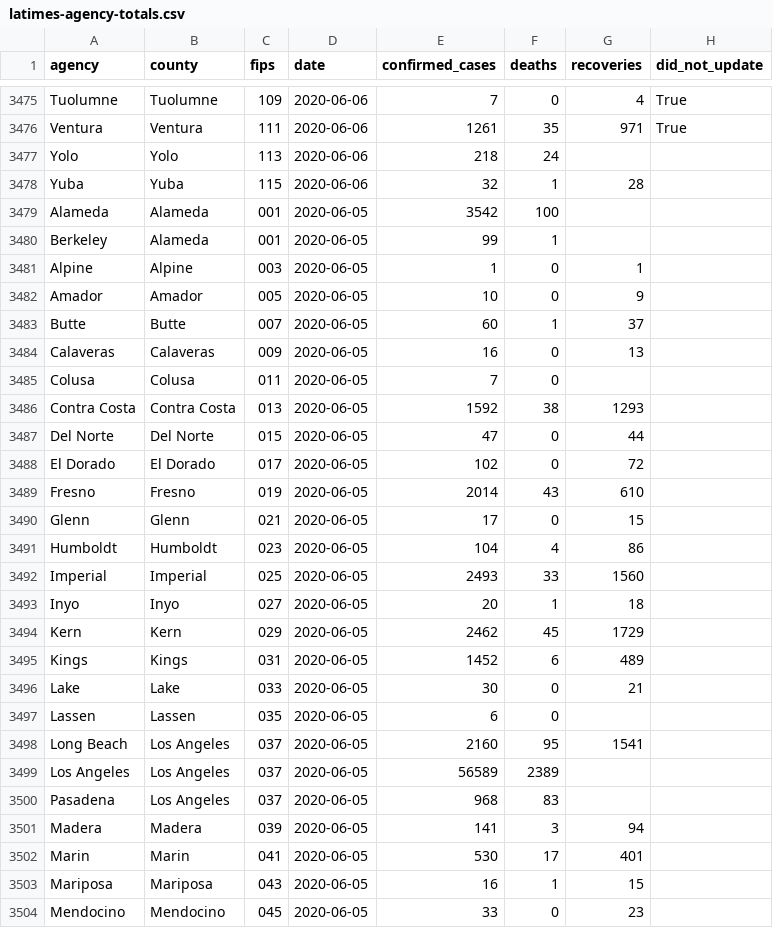
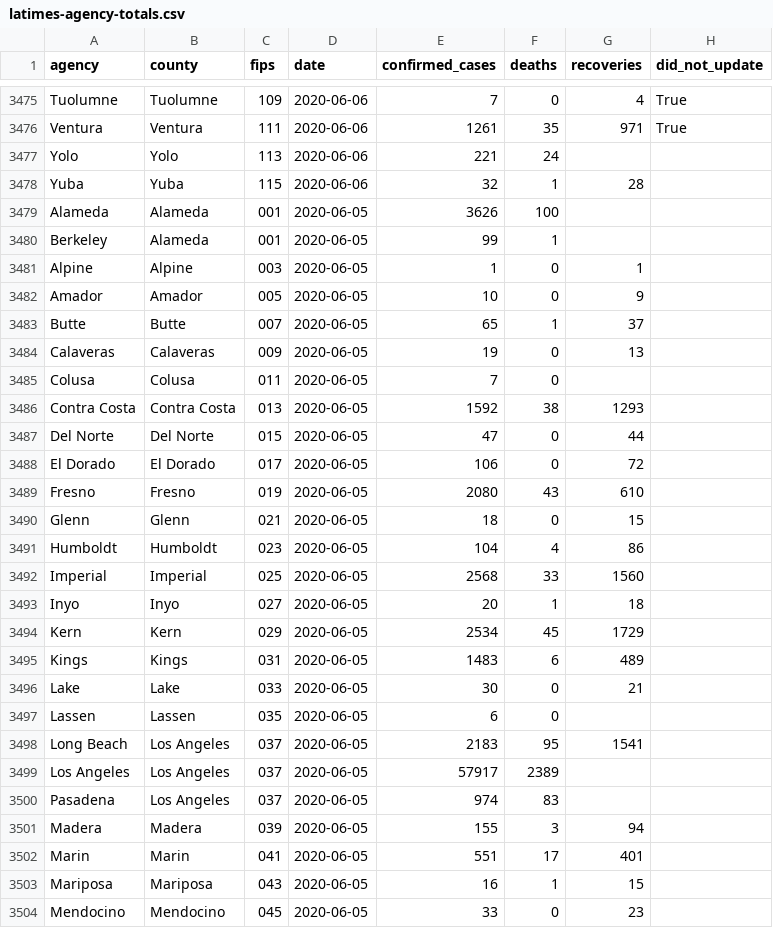
Before and after one commit to datadesk/california-coronavirus-data, a CSV file: latimes-agency-totals.csv, drawn as a sheet; only a part is shown, gaps mark what is left out; the diff covers the shown part only.

```diff
--- a/latimes-agency-totals.csv
+++ b/latimes-agency-totals.csv
@@ -3476,5 +3476,5 @@ Tuolumne,Tuolumne,109,2020-06-06,7,0,4,True
 Ventura,Ventura,111,2020-06-06,1261,35,971,True
-Yolo,Yolo,113,2020-06-06,218,24,,
+Yolo,Yolo,113,2020-06-06,221,24,,
 Yuba,Yuba,115,2020-06-06,32,1,28,
-Alameda,Alameda,001,2020-06-05,3542,100,,
+Alameda,Alameda,001,2020-06-05,3626,100,,
 Berkeley,Alameda,001,2020-06-05,99,1,,
@@ -3482,4 +3482,4 @@ Alpine,Alpine,003,2020-06-05,1,0,1,
 Amador,Amador,005,2020-06-05,10,0,9,
-Butte,Butte,007,2020-06-05,60,1,37,
-Calaveras,Calaveras,009,2020-06-05,16,0,13,
+Butte,Butte,007,2020-06-05,65,1,37,
+Calaveras,Calaveras,009,2020-06-05,19,0,13,
 Colusa,Colusa,011,2020-06-05,7,0,,
@@ -3487,17 +3487,17 @@ Contra Costa,Contra Costa,013,2020-06-05,1592,38,1293,
 Del Norte,Del Norte,015,2020-06-05,47,0,44,
-El Dorado,El Dorado,017,2020-06-05,102,0,72,
-Fresno,Fresno,019,2020-06-05,2014,43,610,
-Glenn,Glenn,021,2020-06-05,17,0,15,
+El Dorado,El Dorado,017,2020-06-05,106,0,72,
+Fresno,Fresno,019,2020-06-05,2080,43,610,
+Glenn,Glenn,021,2020-06-05,18,0,15,
 Humboldt,Humboldt,023,2020-06-05,104,4,86,
-Imperial,Imperial,025,2020-06-05,2493,33,1560,
+Imperial,Imperial,025,2020-06-05,2568,33,1560,
 Inyo,Inyo,027,2020-06-05,20,1,18,
-Kern,Kern,029,2020-06-05,2462,45,1729,
-Kings,Kings,031,2020-06-05,1452,6,489,
+Kern,Kern,029,2020-06-05,2534,45,1729,
+Kings,Kings,031,2020-06-05,1483,6,489,
 Lake,Lake,033,2020-06-05,30,0,21,
 Lassen,Lassen,035,2020-06-05,6,0,,
-Long Beach,Los Angeles,037,2020-06-05,2160,95,1541,
-Los Angeles,Los Angeles,037,2020-06-05,56589,2389,,
-Pasadena,Los Angeles,037,2020-06-05,968,83,,
-Madera,Madera,039,2020-06-05,141,3,94,
-Marin,Marin,041,2020-06-05,530,17,401,
+Long Beach,Los Angeles,037,2020-06-05,2183,95,1541,
+Los Angeles,Los Angeles,037,2020-06-05,57917,2389,,
+Pasadena,Los Angeles,037,2020-06-05,974,83,,
+Madera,Madera,039,2020-06-05,155,3,94,
+Marin,Marin,041,2020-06-05,551,17,401,
 Mariposa,Mariposa,043,2020-06-05,16,1,15,
```
Also changed, not shown: 80 edited cells elsewhere in this file, latimes-county-totals.csv, latimes-state-totals.csv.
